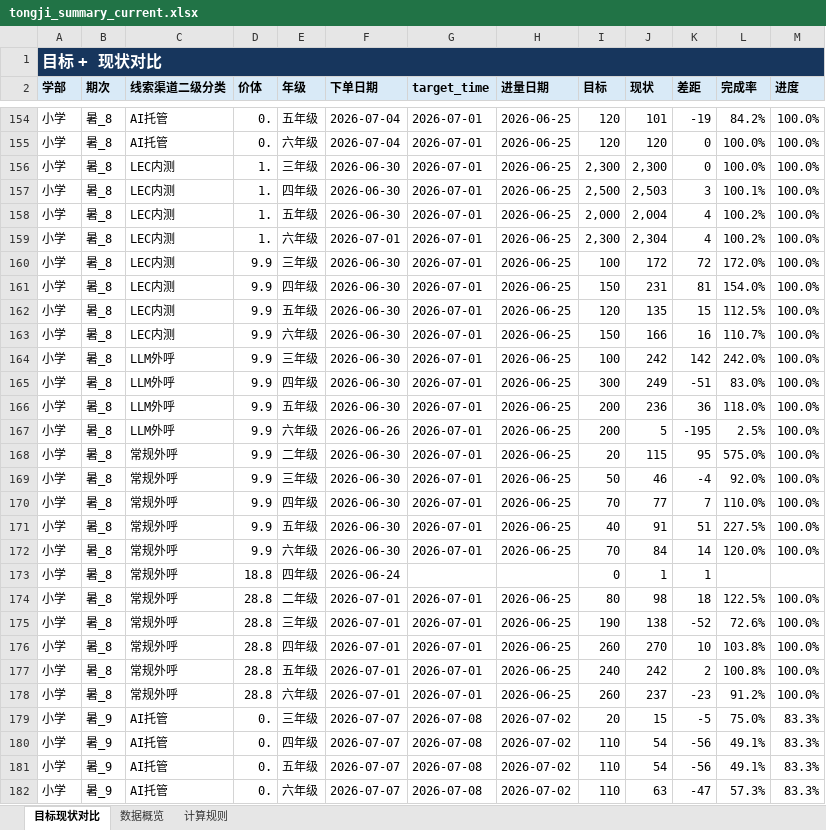
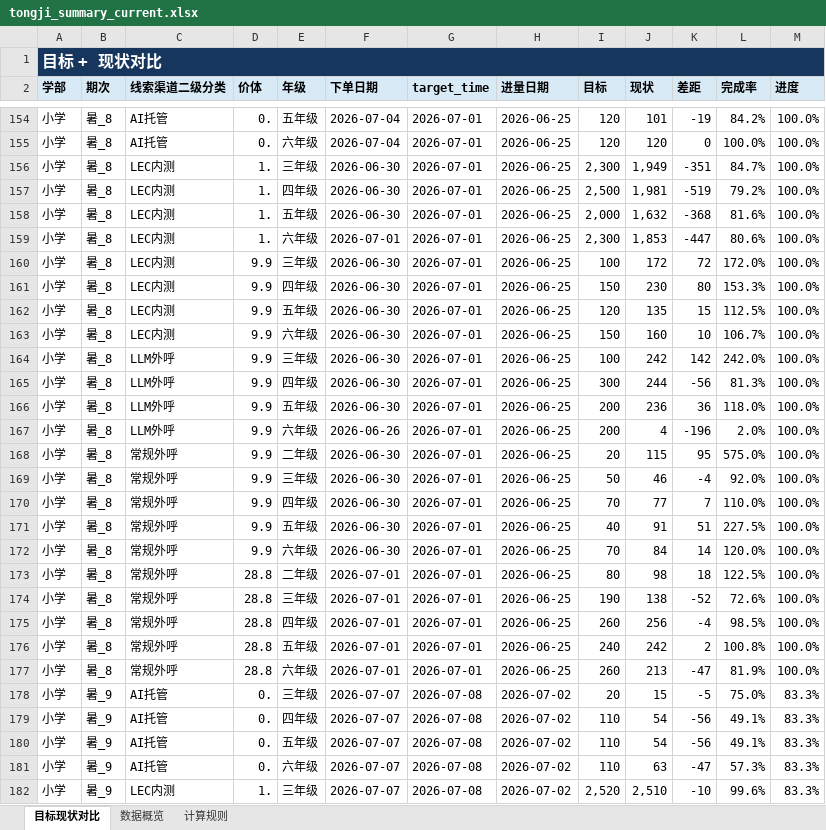
Before and after one commit to yxqhuqin222-star/rizhuizong, an Excel workbook: outputs/tongji_summary/tongji_summary_current.xlsx, sheet 目标现状对比, drawn as a sheet; only a part is shown, gaps mark what is left out; the shorter side is filled out with more unchanged rows; values as stored, in another font and other column widths than the file's, no borders; removed rows and columns are numbered as before the commit, all else as after; the diff covers the shown part only; the diff names each change by its address in the sheet, - before the commit and + after, or states it on an @@ line.

Commit message:
Filter current counts before intake date

```diff
--- a/outputs/tongji_summary/tongji_summary_current.xlsx (sheet 目标现状对比)
+++ b/outputs/tongji_summary/tongji_summary_current.xlsx (sheet 目标现状对比)
-J156 (现状): 2,300
+J156 (现状): 1,949
-K156 (差距): 0
+K156 (差距): -351
-L156 (完成率): 100.0%
+L156 (完成率): 84.7%
-J157 (现状): 2,503
+J157 (现状): 1,981
-K157 (差距): 3
+K157 (差距): -519
-L157 (完成率): 100.1%
+L157 (完成率): 79.2%
-J158 (现状): 2,004
+J158 (现状): 1,632
-K158 (差距): 4
+K158 (差距): -368
-L158 (完成率): 100.2%
+L158 (完成率): 81.6%
-J159 (现状): 2,304
+J159 (现状): 1,853
-K159 (差距): 4
+K159 (差距): -447
-L159 (完成率): 100.2%
+L159 (完成率): 80.6%
-J161 (现状): 231
+J161 (现状): 230
-K161 (差距): 81
+K161 (差距): 80
-L161 (完成率): 154.0%
+L161 (完成率): 153.3%
-J163 (现状): 166
+J163 (现状): 160
-K163 (差距): 16
+K163 (差距): 10
-L163 (完成率): 110.7%
+L163 (完成率): 106.7%
-J165 (现状): 249
+J165 (现状): 244
-K165 (差距): -51
+K165 (差距): -56
-L165 (完成率): 83.0%
+L165 (完成率): 81.3%
-J167 (现状): 5
+J167 (现状): 4
-K167 (差距): -195
+K167 (差距): -196
-L167 (完成率): 2.5%
+L167 (完成率): 2.0%
-row 173: 小学 | 暑_8 | 常规外呼 | 18.8 | 四年级 | 2026-06-24 |  |  | 0 | 1 | 1
-J175 (现状): 270
+J175 (现状): 256
-K175 (差距): 10
+K175 (差距): -4
-L175 (完成率): 103.8%
+L175 (完成率): 98.5%
-J177 (现状): 237
+J177 (现状): 213
-K177 (差距): -23
+K177 (差距): -47
-L177 (完成率): 91.2%
+L177 (完成率): 81.9%
```
Also changed, not shown: 46 edited cells elsewhere in this sheet, sheet 数据概览, sheet 计算规则, 21 other files.
